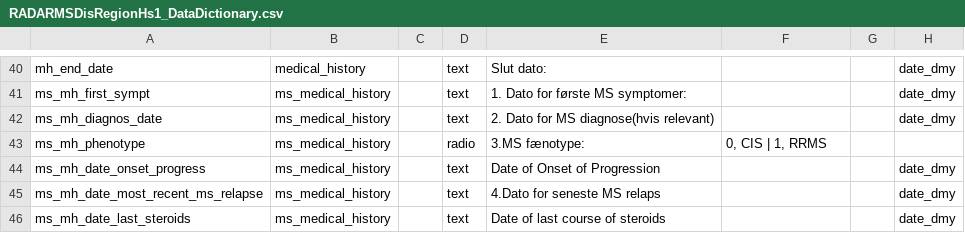
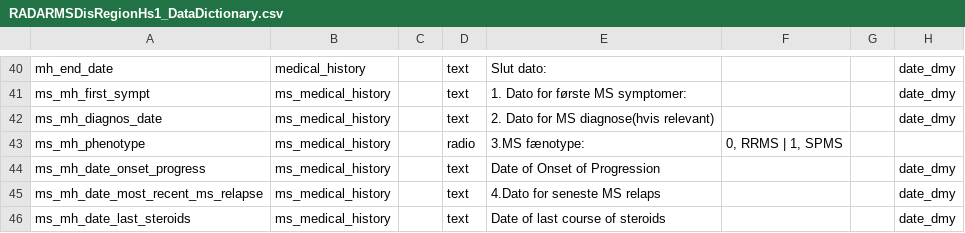
Before and after one commit to RADAR-base/RADAR-CNS-Studies-Data-Dictionary, a CSV file: RADARMSDisRegionHs1/RADARMSDisRegionHs1_DataDictionary.csv, drawn as a sheet; only a part is shown, gaps mark what is left out; the diff names each change by its address in the sheet, - before the commit and + after, or states it on an @@ line.

```diff
--- a/RADARMSDisRegionHs1/RADARMSDisRegionHs1_DataDictionary.csv
+++ b/RADARMSDisRegionHs1/RADARMSDisRegionHs1_DataDictionary.csv
-F43: 0, CIS | 1, RRMS
+F43: 0, RRMS | 1, SPMS
```
Also changed, not shown: RADARMDDCIBERs1/RADARMDDCIBERs1_DataDictionary.csv, RADARMDDKCLs1/RADARMDDKCLs1_DataDictionary.csv, 1 other file.
